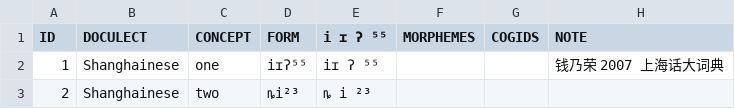
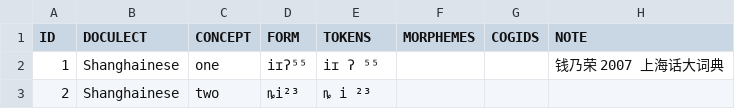
Before and after one commit to numeralbank/cosinus, a TSV file: raw/shan1293.tsv, drawn as a sheet; only a part is shown.

Commit message:
Shanghainese from Qian 2007

```diff
--- a/raw/shan1293.tsv
+++ b/raw/shan1293.tsv
@@ -1,2 +1,2 @@
-ID	DOCULECT	CONCEPT	FORM	i ɪ ʔ ⁵⁵	MORPHEMES	COGIDS	NOTE
+ID	DOCULECT	CONCEPT	FORM	TOKENS	MORPHEMES	COGIDS	NOTE
 1	Shanghainese	one	iɪʔ⁵⁵	iɪ ʔ ⁵⁵			钱乃荣 2007 上海话大词典
```
